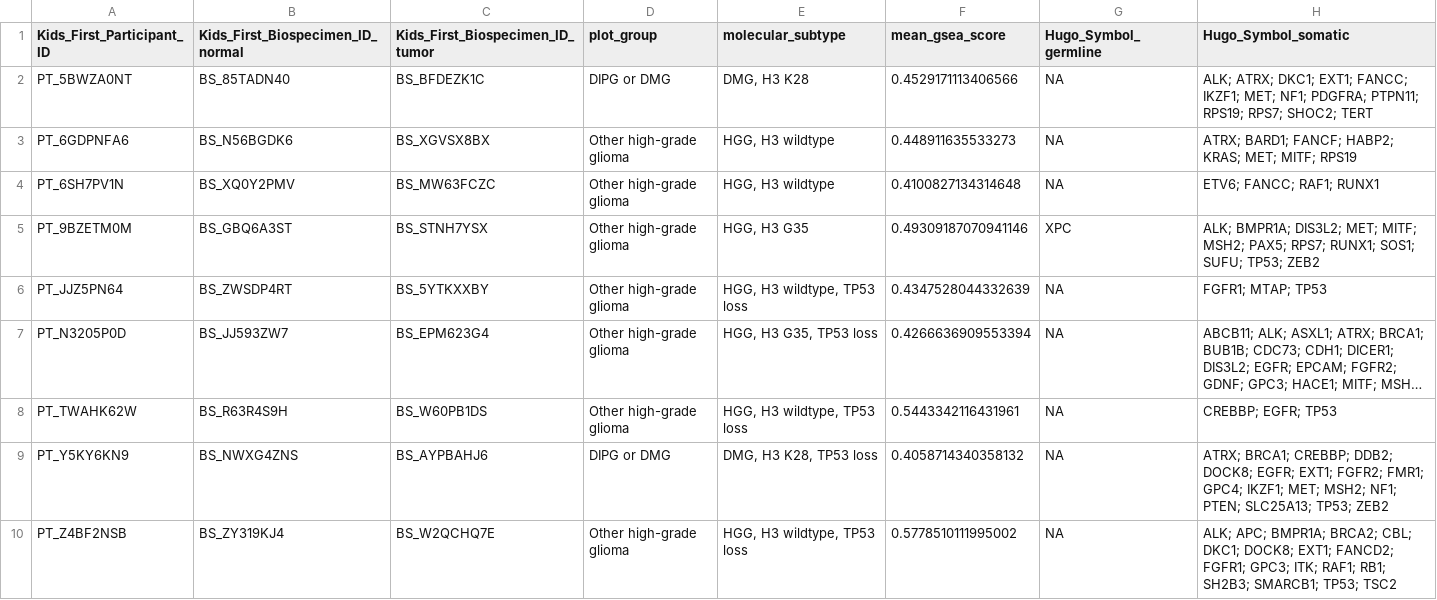
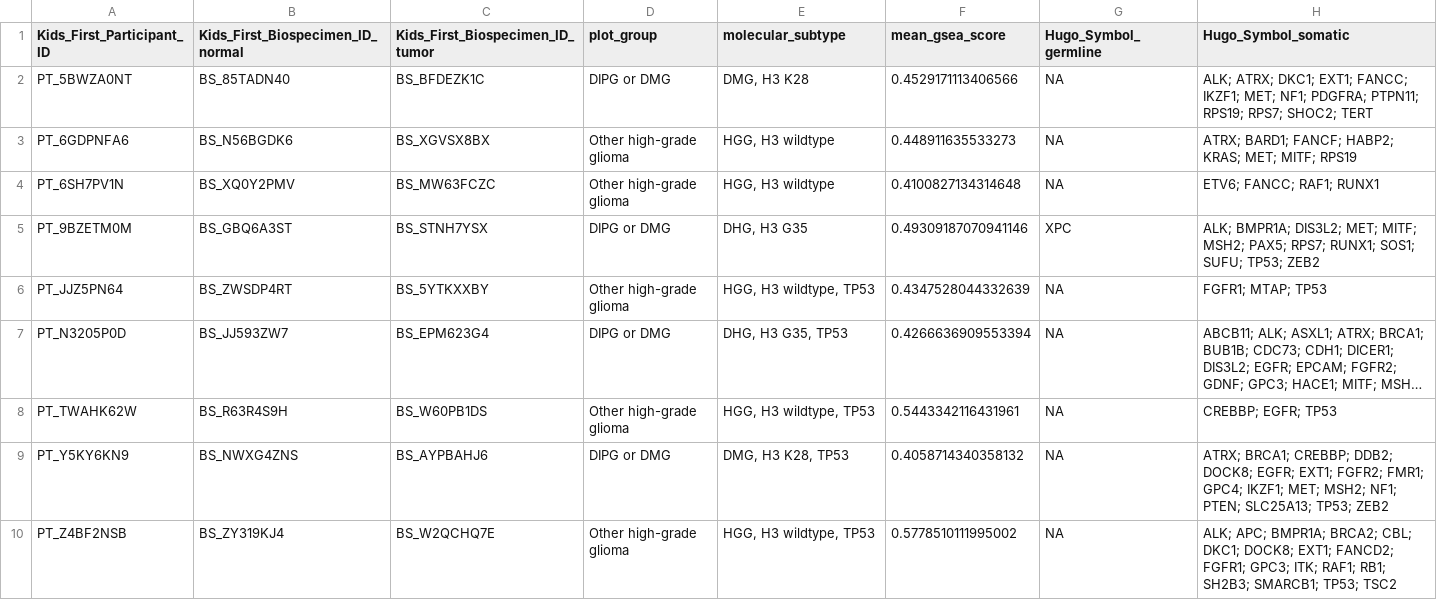
Before and after one commit to diskin-lab-chop/pbta-germline-somatic, a TSV file: analyses/dna-repair-variant-summary/results/Broad_GO_repair_genes/PBTA_all_samples_with_MMR_gsva.tsv, drawn as a sheet; long unchanged cells end in …; the diff names each change by its address in the sheet, - before the commit and + after, or states it on an @@ line.

```diff
--- a/analyses/dna-repair-variant-summary/results/Broad_GO_repair_genes/PBTA_all_samples_with_MMR_gsva.tsv
+++ b/analyses/dna-repair-variant-summary/results/Broad_GO_repair_genes/PBTA_all_samples_with_MMR_gsva.tsv
-D5 (plot_group): Other high-grade glioma
+D5 (plot_group): DIPG or DMG
-E5 (molecular_subtype): HGG, H3 G35
+E5 (molecular_subtype): DHG, H3 G35
-E6 (molecular_subtype): HGG, H3 wildtype, TP53 loss
+E6 (molecular_subtype): HGG, H3 wildtype, TP53
-D7 (plot_group): Other high-grade glioma
+D7 (plot_group): DIPG or DMG
-E7 (molecular_subtype): HGG, H3 G35, TP53 loss
+E7 (molecular_subtype): DHG, H3 G35, TP53
-E8 (molecular_subtype): HGG, H3 wildtype, TP53 loss
+E8 (molecular_subtype): HGG, H3 wildtype, TP53
-E9 (molecular_subtype): DMG, H3 K28, TP53 loss
+E9 (molecular_subtype): DMG, H3 K28, TP53
-E10 (molecular_subtype): HGG, H3 wildtype, TP53 loss
+E10 (molecular_subtype): HGG, H3 wildtype, TP53
```
Also changed, not shown: analyses/dna-repair-variant-summary/results/Broad_GO_repair_genes/PBTA_all_samples_with_DNArepair_gsva.tsv, analyses/dna-repair-variant-summary/results/Knijnenburg_repair_genes/PBTA_all_samples_with_DNArepair_gsva.tsv, 48 other files.
